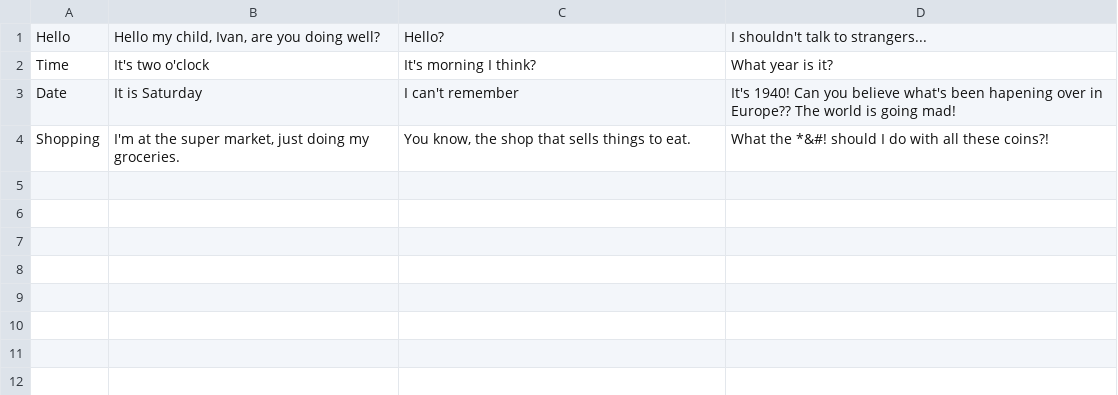
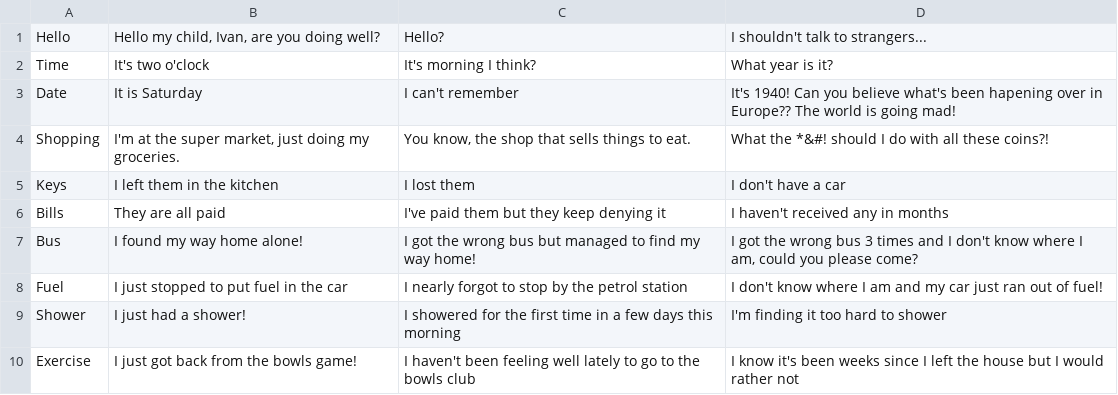
Before and after one commit to Ldn2016/team-8, a CSV file: chatbot/responses.csv, drawn as a sheet; the diff names each change by its address in the sheet, - before the commit and + after, or states it on an @@ line.

Commit message:
skills/responses

```diff
--- a/chatbot/responses.csv
+++ b/chatbot/responses.csv
+row 5: Keys | I left them in the kitchen | I lost them | I don't have a car
+row 6: Bills | They are all paid | I've paid them but they keep denying it | I haven't received any in months
+row 7: Bus | I found my way home alone! | I got the wrong bus but managed to find my way home! | I got the wrong bus 3 times and I don't know where I am, could you please come?
+row 8: Fuel | I just stopped to put fuel in the car | I nearly forgot to stop by the petrol station | I don't know where I am and my car just ran out of fuel!
+row 9: Shower | I just had a shower! | I showered for the first time in a few days this morning | I'm finding it too hard to shower
+row 10: Exercise | I just got back from the bowls game! | I haven't been feeling well lately to go to the bowls club | I know it's been weeks since I left the house but I would rather not
```
Also changed, not shown: 1 other file.
